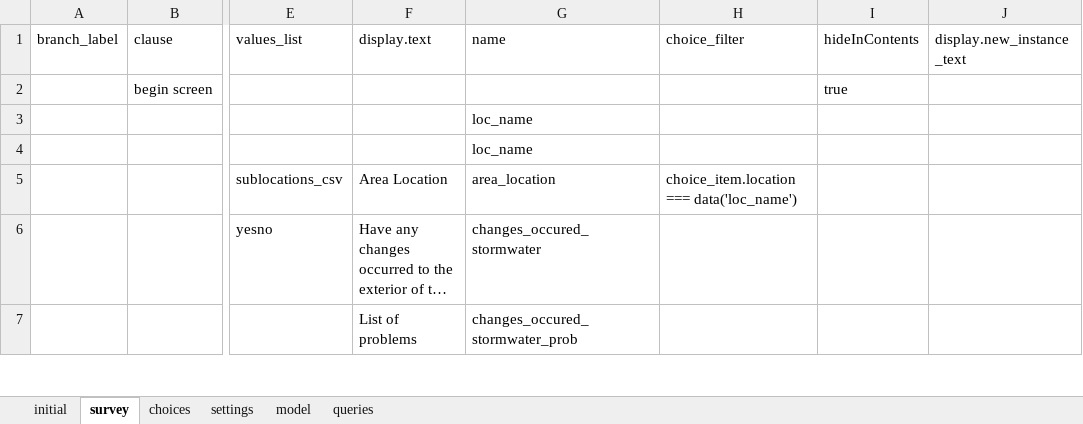
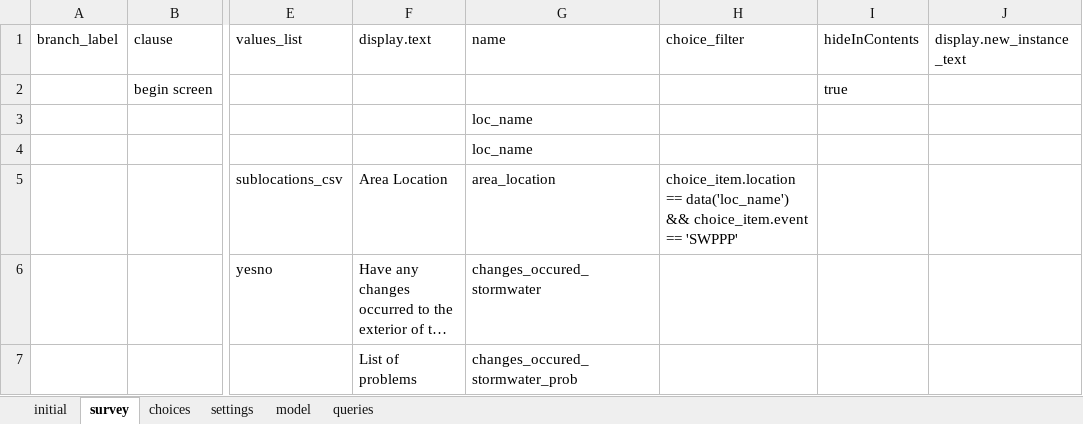
Before and after one commit to asif-iqbal/app-designer, an Excel workbook: app/config/tables/QuarterlyInspectionlocation/forms/QuarterlyInspectionLocation/QuarterlyInspectionLocation.xlsx, sheet survey, drawn as a sheet; only a part is shown, gaps mark what is left out; long unchanged cells end in …; values as stored, in another font and other column widths than the file's, no borders; charts and pictures not drawn; the diff names each change by its address in the sheet, - before the commit and + after, or states it on an @@ line.

```diff
--- a/app/config/tables/QuarterlyInspectionlocation/forms/QuarterlyInspectionLocation/QuarterlyInspectionLocation.xlsx (sheet survey)
+++ b/app/config/tables/QuarterlyInspectionlocation/forms/QuarterlyInspectionLocation/QuarterlyInspectionLocation.xlsx (sheet survey)
-H5 (choice_filter): choice_item.location === data('loc_name')
+H5 (choice_filter): choice_item.location == data('loc_name') && choice_item.event == 'SWPPP'
```
Also changed, not shown: sheet initial, sheet queries, app/config/tables/ASTMonthlyInspectionForSPCCP/forms/ASTMonthlyInspectionForSPCCP/ASTMonthlyInspectionForSPCCP.xlsx, app/config/tables/ASTMonthlyInspectionLocationForSPCCP/forms/ASTMonthlyInspectionLocationForSPCCP/ASTMonthlyInspectionLocationForSPCCP.xlsx, 28 other files.
